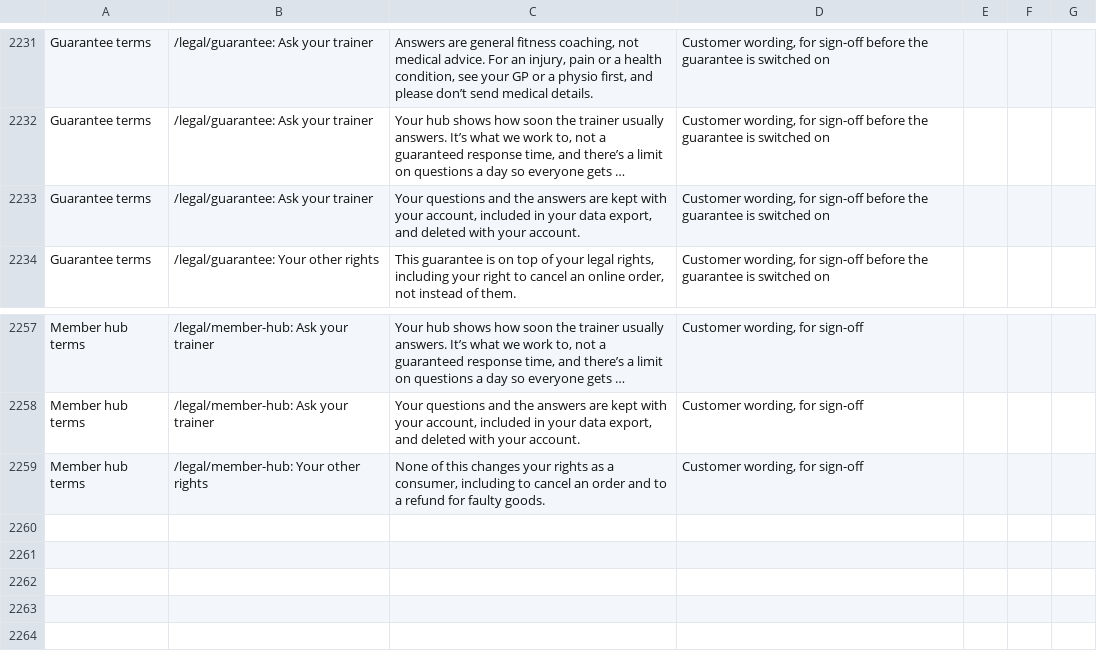
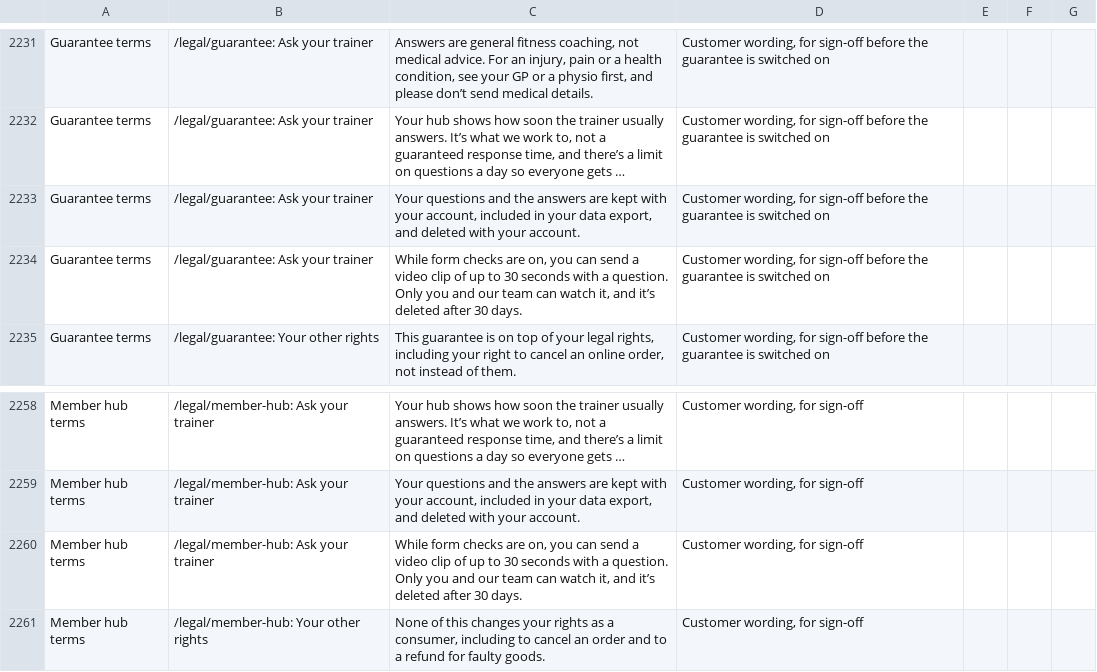
Before and after one commit to lsai1234/quiz, a CSV file: docs/consult-review-pack.csv, drawn as a sheet; only a part is shown, gaps mark what is left out; long unchanged cells end in …; the diff names each change by its address in the sheet, - before the commit and + after, or states it on an @@ line.

```diff
--- a/docs/consult-review-pack.csv
+++ b/docs/consult-review-pack.csv
+row 2234: Guarantee terms | /legal/guarantee: Ask your trainer | While form checks are on, you can send a video clip of up to 30 seconds with a question. Only you and our team can watch it, and it’s deleted after 30 days. | Customer wording, for sign-off before the guarantee is switched on
+row 2260: Member hub terms | /legal/member-hub: Ask your trainer | While form checks are on, you can send a video clip of up to 30 seconds with a question. Only you and our team can watch it, and it’s deleted after 30 days. | Customer wording, for sign-off
```
Also changed, not shown: 8 other files.
